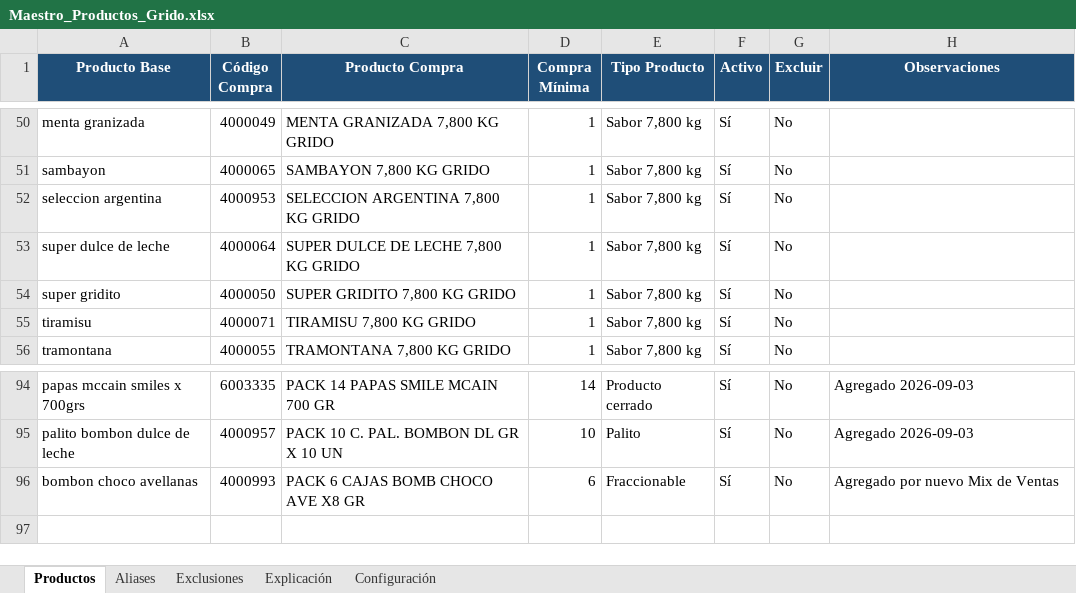
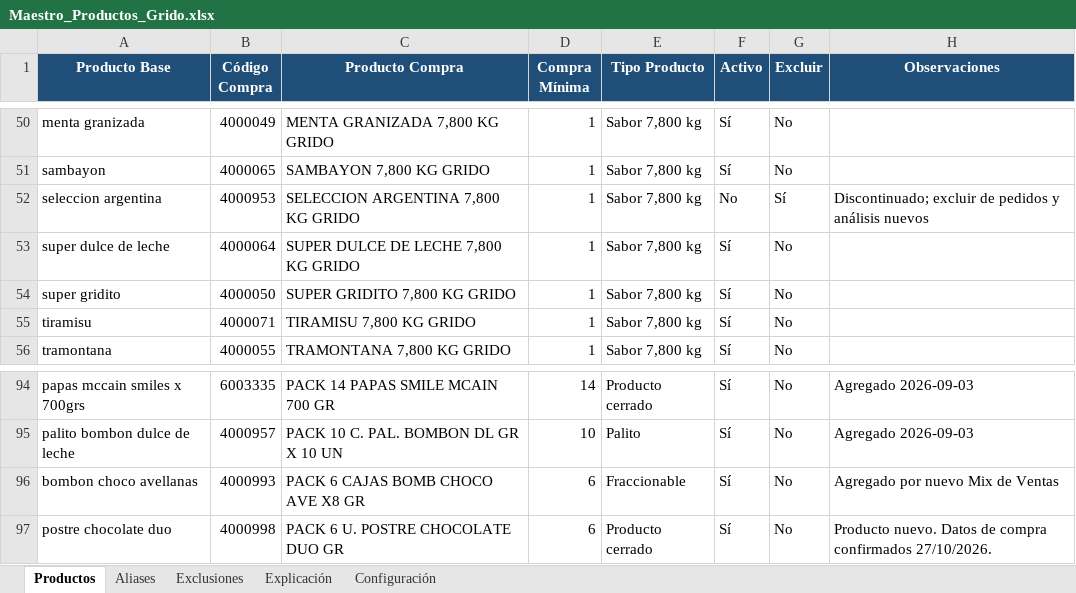
Before and after one commit to litomorin-source/grido-planner-labs, an Excel workbook: data/Maestro_Productos_Grido.xlsx, sheet Productos, drawn as a sheet; only a part is shown, gaps mark what is left out; values as stored, in another font and other column widths than the file's, no borders; conditional formats and table styles not drawn; the diff names each change by its address in the sheet, - before the commit and + after, or states it on an @@ line.

```diff
--- a/data/Maestro_Productos_Grido.xlsx (sheet Productos)
+++ b/data/Maestro_Productos_Grido.xlsx (sheet Productos)
-F52 (Activo): Sí
+F52 (Activo): No
-G52 (Excluir): No
+G52 (Excluir): Sí
-H52 (Observaciones): (empty)
+H52 (Observaciones): Discontinuado; excluir de pedidos y análisis nuevos
+row 97: postre chocolate duo | 4000998 | PACK 6 U. POSTRE CHOCOLATE DUO GR | 6 | Producto cerrado | Sí | No | Producto nuevo. Datos de compra confirmados 27/10/2026.
```
Also changed, not shown: sheet Aliases, sheet Exclusiones.
